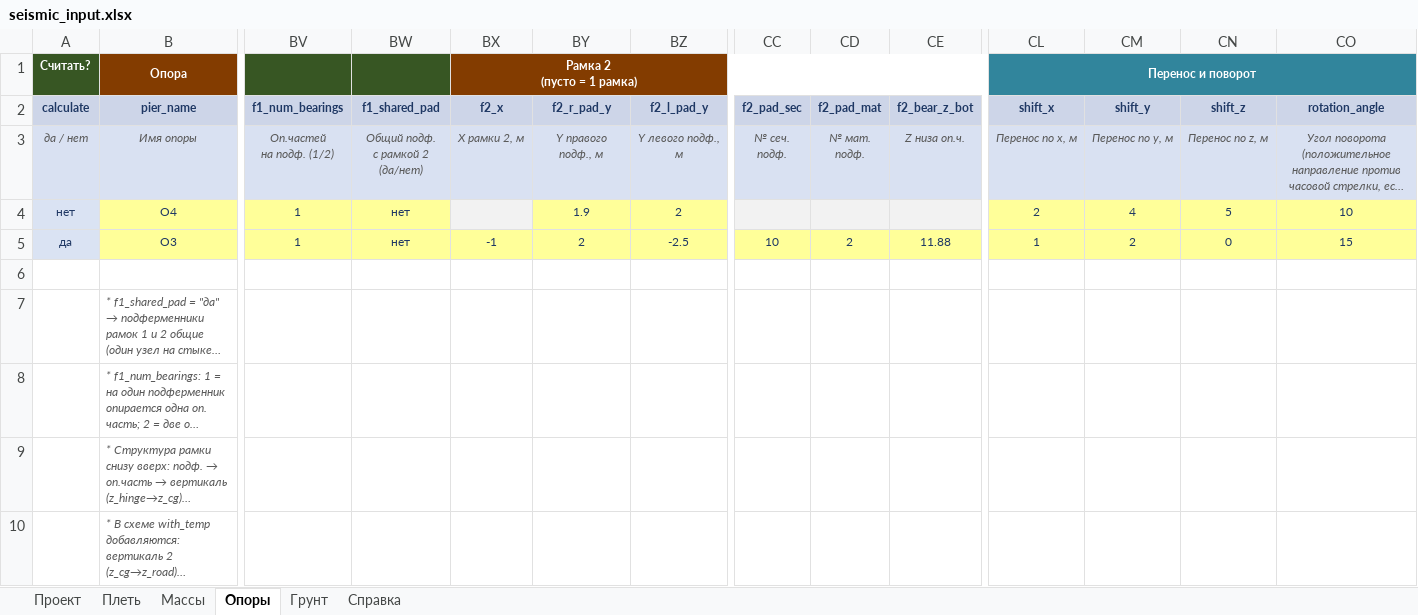
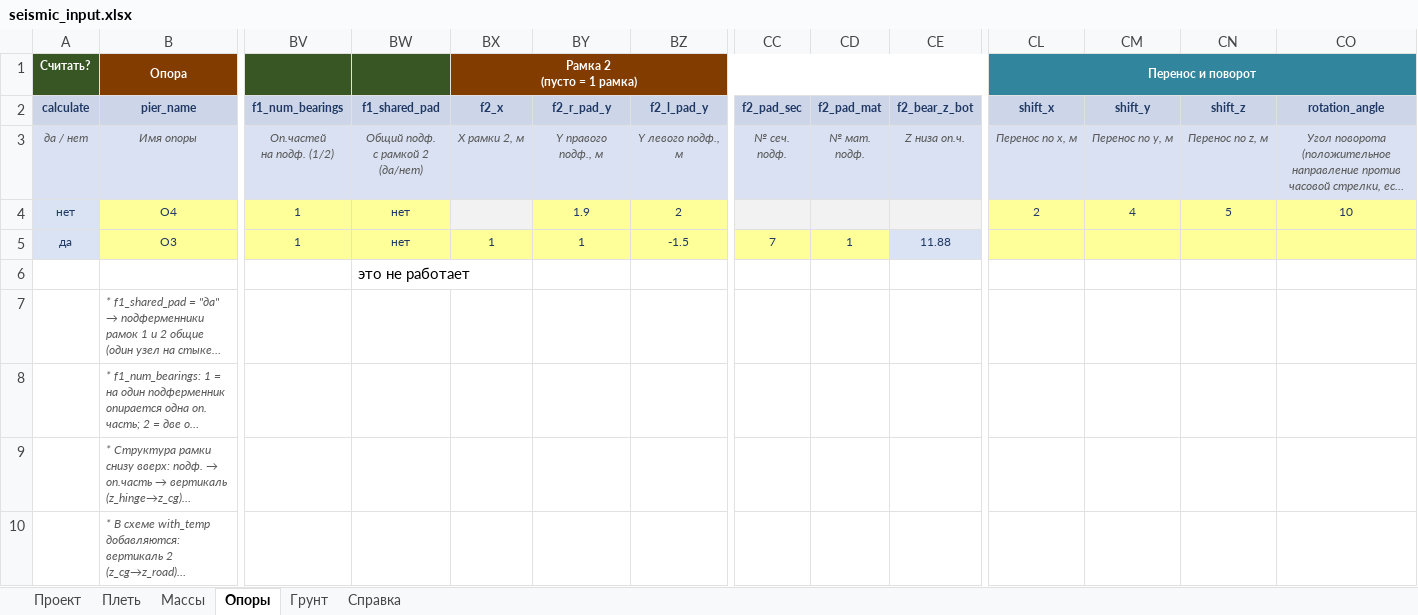
Before and after one commit to Mryakalo/Create_mct_bear_seismo, an Excel workbook: seismic_input.xlsx, sheet Опоры, drawn as a sheet; only a part is shown, gaps mark what is left out; long unchanged cells end in …; values as stored, in another font and other column widths than the file's, no borders; the diff names each change by its address in the sheet, - before the commit and + after, or states it on an @@ line.

```diff
--- a/seismic_input.xlsx (sheet Опоры)
+++ b/seismic_input.xlsx (sheet Опоры)
-BX5 (f2_x): -1
+BX5 (f2_x): 1
-BY5 (f2_r_pad_y): 2
+BY5 (f2_r_pad_y): 1
-BZ5 (f2_l_pad_y): -2.5
+BZ5 (f2_l_pad_y): -1.5
-CC5 (f2_pad_sec): 10
+CC5 (f2_pad_sec): 7
-CD5 (f2_pad_mat): 2
+CD5 (f2_pad_mat): 1
-CE5 fill: #FFFF99
+CE5 fill: #DAE3F3
-CL5 (shift_x): 1
+CL5 (shift_x): (empty)
-CM5 (shift_y): 2
+CM5 (shift_y): (empty)
-CN5 (shift_z): 0
+CN5 (shift_z): (empty)
-CO5 (rotation_angle): 15
+CO5 (rotation_angle): (empty)
-BW6 (f1_shared_pad): (empty)
+BW6 (f1_shared_pad): это не работает
```
Also changed, not shown: sheet Проект, sheet Плеть, sheet Массы, charts or pictures, 4 other files.
